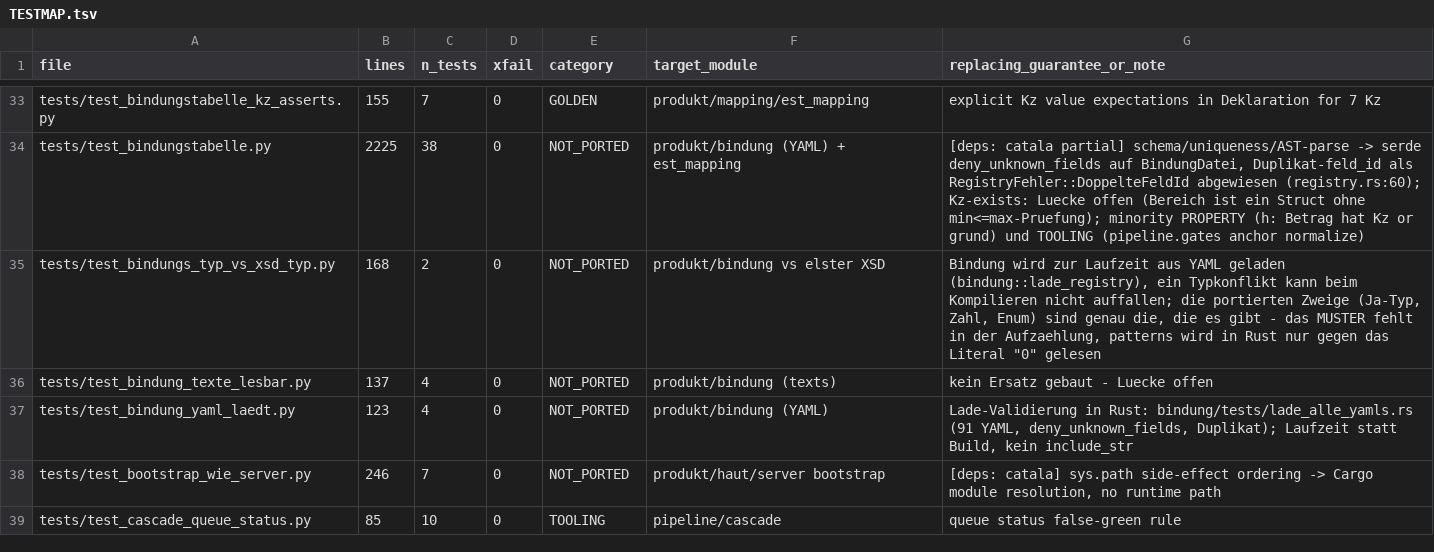
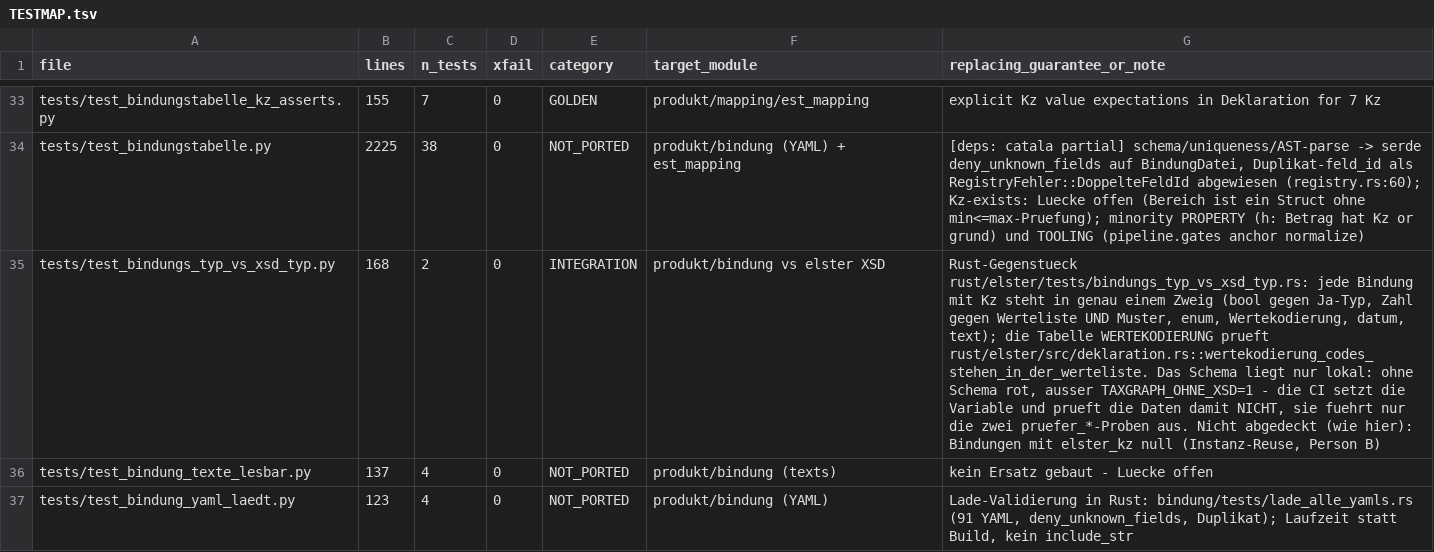
Before and after one commit to juliuswiener/taxgraph, a TSV file: rust/TESTMAP.tsv, drawn as a sheet; only a part is shown, gaps mark what is left out; the shorter side is filled out with more unchanged rows; the diff covers the shown part only; the diff names each change by its address in the sheet, - before the commit and + after, or states it on an @@ line.

Commit message:
test(elster): Bindungswerte gegen Muster und Werteliste des ELSTER-Schemas (Gegenstueck zu test_bindungs_typ_vs_xsd_typ.py)
Neu rust/elster/tests/bindungs_typ_vs_xsd_typ.rs: jede der 166 Bindungen mit Kz steht in genau einem
Zweig (bool 22, Zahl 80, enum 6, Wertekodierung 2, datum 9, text 47), der match ueber Feldtyp hat keinen
Auffangarm. Der Zahl-Zweig haelt jeden Wert, den die Bindung durchlaesst (enum_werte, sonst Bereich)
und der in der Kz ankommt, gegen Werteliste UND Muster: 202624 Werte. Stellenzahl-Muster (.{1,3}) bleiben
gruen. Das Schema liegt nur lokal: ohne Schema rot, ausser TAXGRAPH_OHNE_XSD=1 (testhilfe::schemas_da).
Zwei Proben (pruefer_*) laufen ohne Schema an der echten Bindung mit eingesetzten Schemawerten.
Neu in src/deklaration.rs (nur Test): wertekodierung_codes_stehen_in_der_werteliste (6 Codes).
TESTMAP: Zeile des Python-Tests nennt den Rust-Test, neue Zeile fuer die Testdatei.
Mapper und produkt/ unveraendert (git diff -U0 cbc376a6 -- produkt 'rust/*/src' | grep -c '^-[^-]' -> 0).

Gegenprobe (YAML bzw. Tabelle am echten Ort): GdB 33 in enum_werte -> rot; ohne den neuen Test blieb
cargo test -p elster gruen (32+18+1 passed). enum +9, bool-Kz auf Zahl-Kz, datum und text-beispielwert,
WERTEKODIERUNG Keine 11 -> 99: je rot.

```diff
--- a/rust/TESTMAP.tsv
+++ b/rust/TESTMAP.tsv
-E35 (category): NOT_PORTED
+E35 (category): INTEGRATION
-G35 (replacing_guarantee_or_note): Bindung wird zur Laufzeit aus YAML geladen (bindung::lade_registry), ein Typkonflikt kann beim Kompilieren nicht auffallen; die portierten Zweige (Ja-Typ, Zahl, Enum) sind genau die, die es gibt - das MUSTER fehlt in der Aufzaehlung, patterns wird in Rust nur gegen das Literal "0" gelesen
+G35 (replacing_guarantee_or_note): Rust-Gegenstueck rust/elster/tests/bindungs_typ_vs_xsd_typ.rs: jede Bindung mit Kz steht in genau einem Zweig (bool gegen Ja-Typ, Zahl gegen Werteliste UND Muster, enum, Wertekodierung, datum, text); die Tabelle WERTEKODIERUNG prueft rust/elster/src/deklaration.rs::wertekodierung_codes_stehen_in_der_werteliste. Das Schema liegt nur lokal: ohne Schema rot, ausser TAXGRAPH_OHNE_XSD=1 - die CI setzt die Variable und prueft die Daten damit NICHT, sie fuehrt nur die zwei pruefer_*-Proben aus. Nicht abgedeckt (wie hier): Bindungen mit elster_kz null (Instanz-Reuse, Person B)
```
Also changed, not shown: 1 added row elsewhere in this file, 2 other files.
